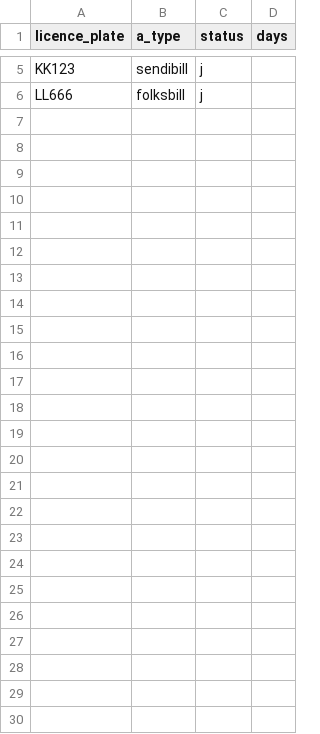
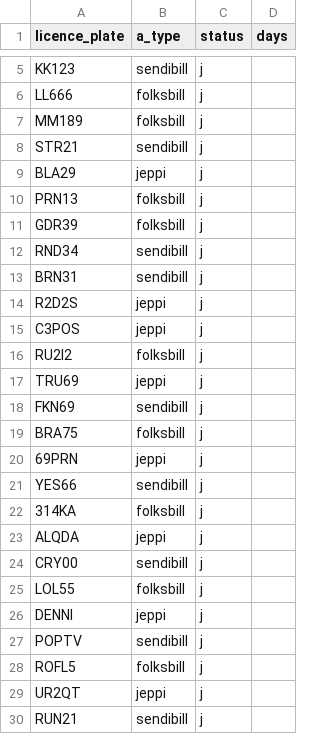
Before and after one commit to Aunnsteinsson/carrental, a CSV file: data/cars.csv, drawn as a sheet; only a part is shown, gaps mark what is left out; the diff names each change by its address in the sheet, - before the commit and + after, or states it on an @@ line.

Commit message:
Bílum bætt við

```diff
--- a/data/cars.csv
+++ b/data/cars.csv
+row 7: MM189 | folksbill | j
+row 8: STR21 | sendibill | j
+row 9: BLA29 | jeppi | j
+row 10: PRN13 | folksbill | j
+row 11: GDR39 | folksbill | j
+row 12: RND34 | sendibill | j
+row 13: BRN31 | sendibill | j
+row 14: R2D2S | jeppi | j
+row 15: C3POS | jeppi | j
+row 16: RU2I2 | folksbill | j
+row 17: TRU69 | jeppi | j
+row 18: FKN69 | sendibill | j
+row 19: BRA75 | folksbill | j
+row 20: 69PRN | jeppi | j
+row 21: YES66 | sendibill | j
+row 22: 314KA | folksbill | j
+row 23: ALQDA | jeppi | j
+row 24: CRY00 | sendibill | j
+row 25: LOL55 | folksbill | j
+row 26: DENNI | jeppi | j
+row 27: POPTV | sendibill | j
+row 28: ROFL5 | folksbill | j
+row 29: UR2QT | jeppi | j
+row 30: RUN21 | sendibill | j
```
